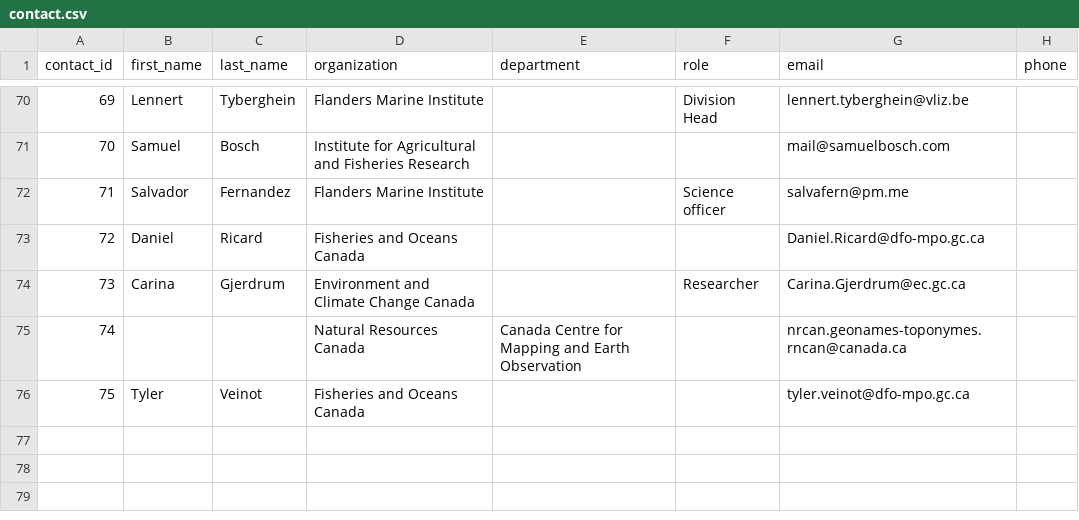
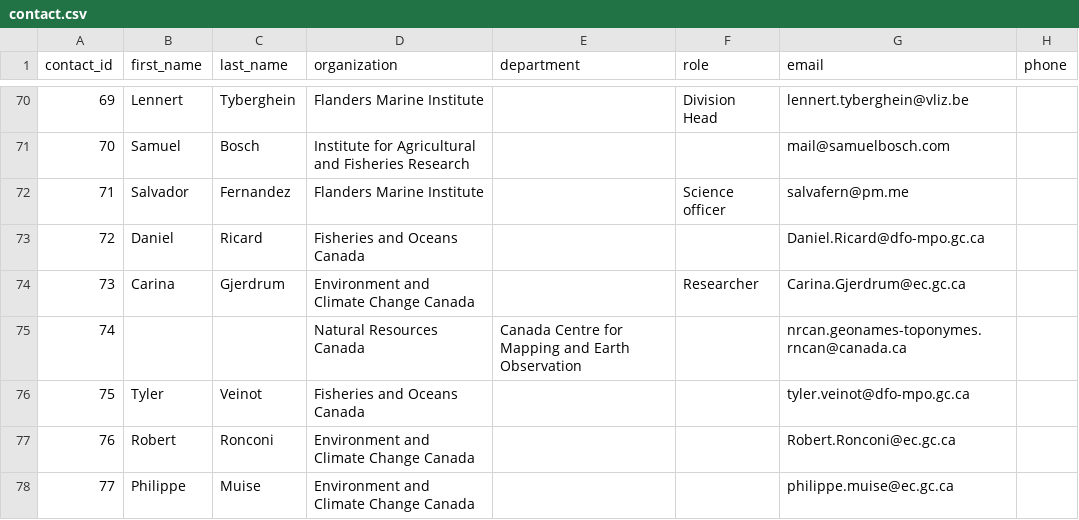
Before and after one commit to Ecosystem-Assessments/pipedat, a CSV file: inst/extdata/contact.csv, drawn as a sheet; only a part is shown, gaps mark what is left out.

```diff
--- a/inst/extdata/contact.csv
+++ b/inst/extdata/contact.csv
@@ -76 +76,3 @@ contact_id,first_name,last_name,organization,department,role,email,phone
 75,Tyler,Veinot,Fisheries and Oceans Canada,,,tyler.veinot@dfo-mpo.gc.ca,
+76,Robert,Ronconi,Environment and Climate Change Canada,,,Robert.Ronconi@ec.gc.ca,
+77,Philippe,Muise,Environment and Climate Change Canada,,,philippe.muise@ec.gc.ca,
```
Also changed, not shown: inst/extdata/pipeline.csv, inst/extdata/pipeline_citekey.csv, 7 other files.
